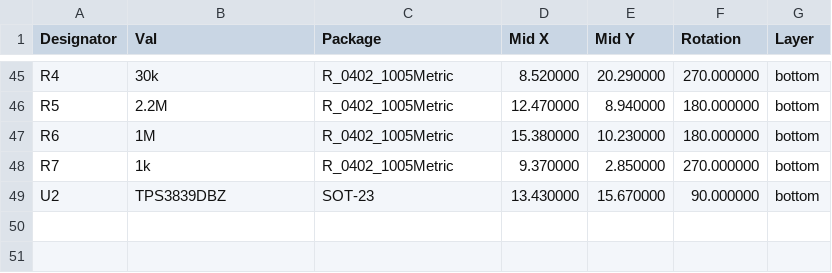
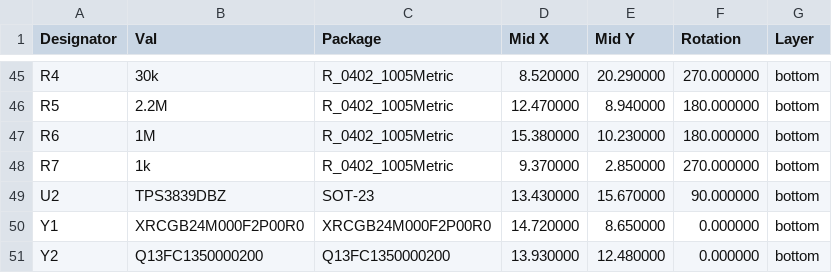
Before and after one commit to tokuhira/imxrt1020-module, a CSV file: experimental-breakout/imxrt1020-breakout-bottom-pos.csv, drawn as a sheet; only a part is shown, gaps mark what is left out.

Commit message:
Update imxrt1020-breakout
Fixed top side silk.
Fixed parts mounting property.

```diff
--- a/experimental-breakout/imxrt1020-breakout-bottom-pos.csv
+++ b/experimental-breakout/imxrt1020-breakout-bottom-pos.csv
@@ -49 +49,3 @@ Designator,Val,Package,Mid X,Mid Y,Rotation,Layer
 "U2","TPS3839DBZ","SOT-23",13.430000,15.670000,90.000000,bottom
+"Y1","XRCGB24M000F2P00R0","XRCGB24M000F2P00R0",14.720000,8.650000,0.000000,bottom
+"Y2","Q13FC1350000200","Q13FC1350000200",13.930000,12.480000,0.000000,bottom
```
Also changed, not shown: 8 other files.
